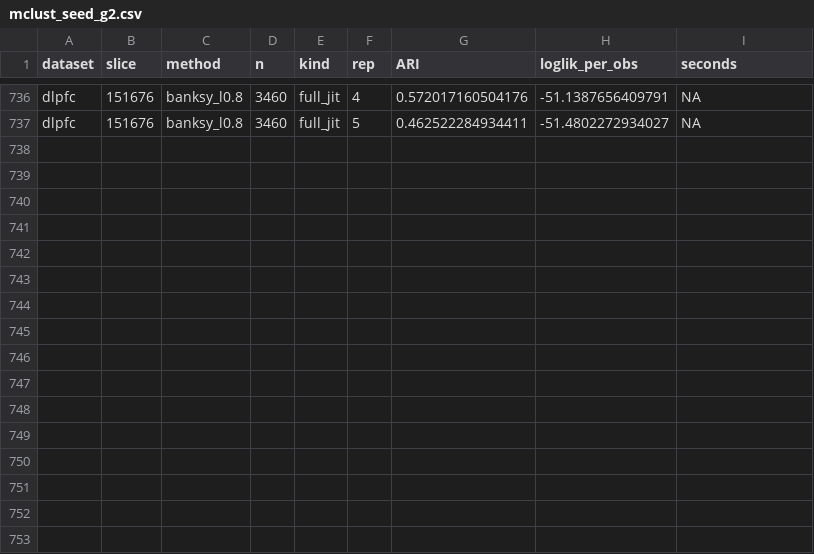
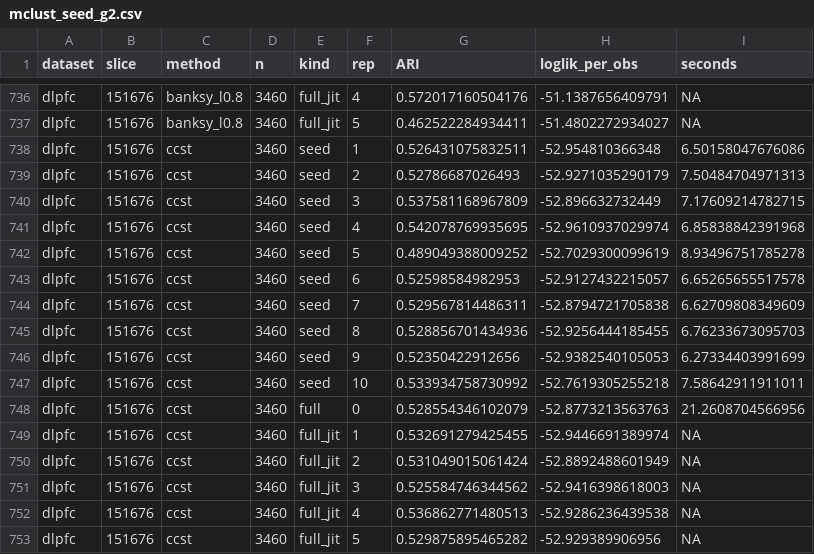
Before and after one commit to bkpaulvt-dev/Spatial, a CSV file: results/mclust_seed_g2.csv, drawn as a sheet; only a part is shown, gaps mark what is left out.

```diff
--- a/results/mclust_seed_g2.csv
+++ b/results/mclust_seed_g2.csv
@@ -737 +737,17 @@
 "dlpfc","151676","banksy_l0.8",3460,"full_jit",5,0.462522284934411,-51.4802272934027,NA
+"dlpfc","151676","ccst",3460,"seed",1,0.526431075832511,-52.954810366348,6.50158047676086
+"dlpfc","151676","ccst",3460,"seed",2,0.52786687026493,-52.9271035290179,7.50484704971313
+"dlpfc","151676","ccst",3460,"seed",3,0.537581168967809,-52.896632732449,7.17609214782715
+"dlpfc","151676","ccst",3460,"seed",4,0.542078769935695,-52.9610937029974,6.85838842391968
+"dlpfc","151676","ccst",3460,"seed",5,0.489049388009252,-52.7029300099619,8.93496751785278
+"dlpfc","151676","ccst",3460,"seed",6,0.52598584982953,-52.9127432215057,6.65265655517578
+"dlpfc","151676","ccst",3460,"seed",7,0.529567814486311,-52.8794721705838,6.62709808349609
+"dlpfc","151676","ccst",3460,"seed",8,0.528856701434936,-52.9256444185455,6.76233673095703
+"dlpfc","151676","ccst",3460,"seed",9,0.52350422912656,-52.9382540105053,6.27334403991699
+"dlpfc","151676","ccst",3460,"seed",10,0.533934758730992,-52.7619305255218,7.58642911911011
+"dlpfc","151676","ccst",3460,"full",0,0.528554346102079,-52.8773213563763,21.2608704566956
+"dlpfc","151676","ccst",3460,"full_jit",1,0.532691279425455,-52.9446691389974,NA
+"dlpfc","151676","ccst",3460,"full_jit",2,0.531049015061424,-52.8892488601949,NA
+"dlpfc","151676","ccst",3460,"full_jit",3,0.525584746344562,-52.9416398618003,NA
+"dlpfc","151676","ccst",3460,"full_jit",4,0.536862771480513,-52.9286236439538,NA
+"dlpfc","151676","ccst",3460,"full_jit",5,0.529875895465282,-52.929389906956,NA
```
